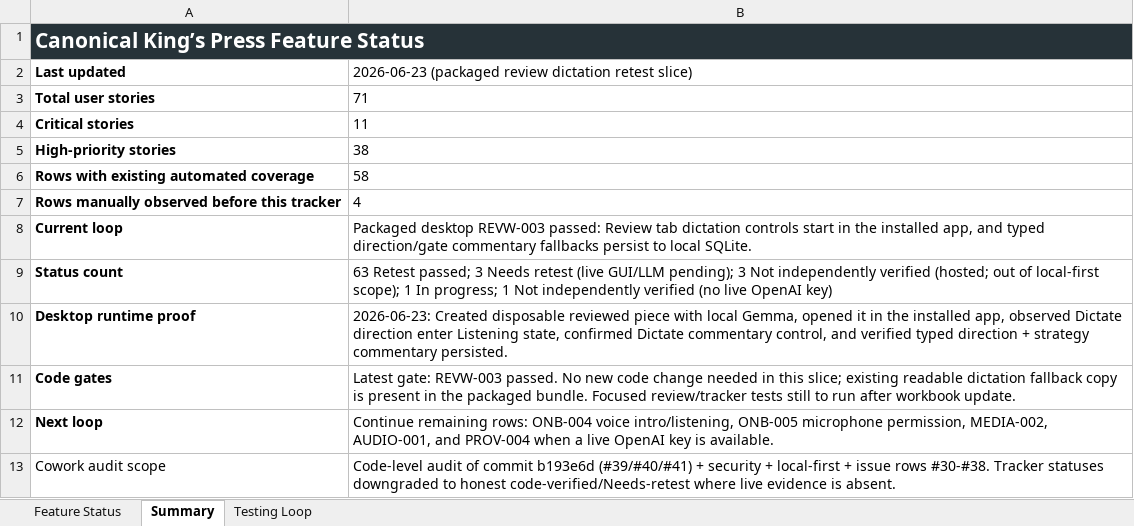
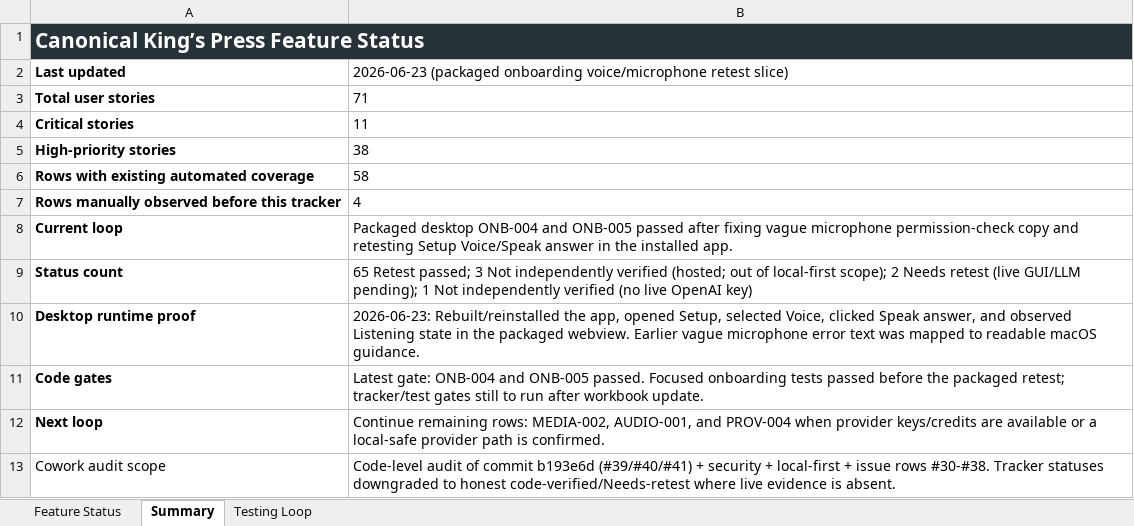
Before and after one commit to Transformation-Agency/pillar-press, an Excel workbook: docs/kings-press-feature-status.xlsx, sheet Summary, drawn as a sheet; values as stored, in another font and other column widths than the file's, no borders; the diff names each change by its address in the sheet, - before the commit and + after, or states it on an @@ line.

Commit message:
Fix setup microphone permission guidance

```diff
--- a/docs/kings-press-feature-status.xlsx (sheet Summary)
+++ b/docs/kings-press-feature-status.xlsx (sheet Summary)
-B2: 2026-06-23 (packaged review dictation retest slice)
+B2: 2026-06-23 (packaged onboarding voice/microphone retest slice)
-B8: Packaged desktop REVW-003 passed: Review tab dictation controls start in the installed app, and typed direction/gate commentary fallbacks persist to local SQLite.
+B8: Packaged desktop ONB-004 and ONB-005 passed after fixing vague microphone permission-check copy and retesting Setup Voice/Speak answer in the installed app.
-B9: 63 Retest passed; 3 Needs retest (live GUI/LLM pending); 3 Not independently verified (hosted; out of local-first scope); 1 In progress; 1 Not…
+B9: 65 Retest passed; 3 Not independently verified (hosted; out of local-first scope); 2 Needs retest (live GUI/LLM pending); 1 Not…
-B10: 2026-06-23: Created disposable reviewed piece with local Gemma, opened it in the installed app, observed Dictate direction enter Listening state, confirmed Dictate commentary control, and verified typed direction + strategy commentary persisted.
+B10: 2026-06-23: Rebuilt/reinstalled the app, opened Setup, selected Voice, clicked Speak answer, and observed Listening state in the packaged webview. Earlier vague microphone error text was mapped to readable macOS guidance.
-B11: Latest gate: REVW-003 passed. No new code change needed in this slice; existing readable dictation fallback copy is present in the packaged bundle. Focused review/tracker tests still to…
+B11: Latest gate: ONB-004 and ONB-005 passed. Focused onboarding tests passed before the packaged retest; tracker/test gates still to…
-B12: …remaining rows: ONB-004 voice intro/listening, ONB-005 microphone permission, MEDIA-002, AUDIO-001, and PROV-004 when a live OpenAI key is available.
+B12: …remaining rows: MEDIA-002, AUDIO-001, and PROV-004 when provider keys/credits are available or a local-safe provider path is confirmed.
```
Also changed, not shown: sheet Feature Status, 2 other files.
